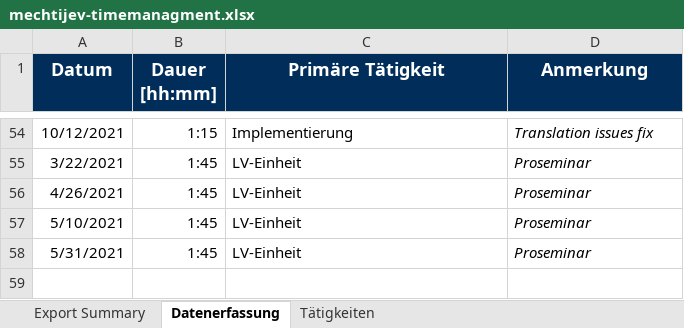
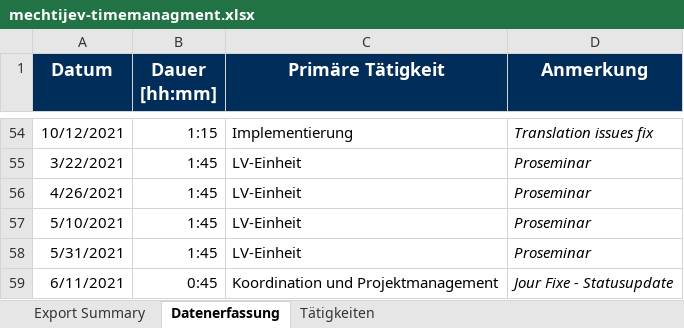
Before and after one commit to BeyerMart/softwareEngineeringClass-timeGuessGame, an Excel workbook: documentation/timemanagment/mechtijev-timemanagment.xlsx, sheet Datenerfassung, drawn as a sheet; only a part is shown, gaps mark what is left out; values as stored, in another font and other column widths than the file's, no borders; the diff names each change by its address in the sheet, - before the commit and + after, or states it on an @@ line.

Commit message:
Update mechtijev-timemanagment.xlsx

```diff
--- a/documentation/timemanagment/mechtijev-timemanagment.xlsx (sheet Datenerfassung)
+++ b/documentation/timemanagment/mechtijev-timemanagment.xlsx (sheet Datenerfassung)
+row 59: 6/11/2021 | 0:45 | Koordination und Projektmanagement | Jour Fixe - Statusupdate
```
